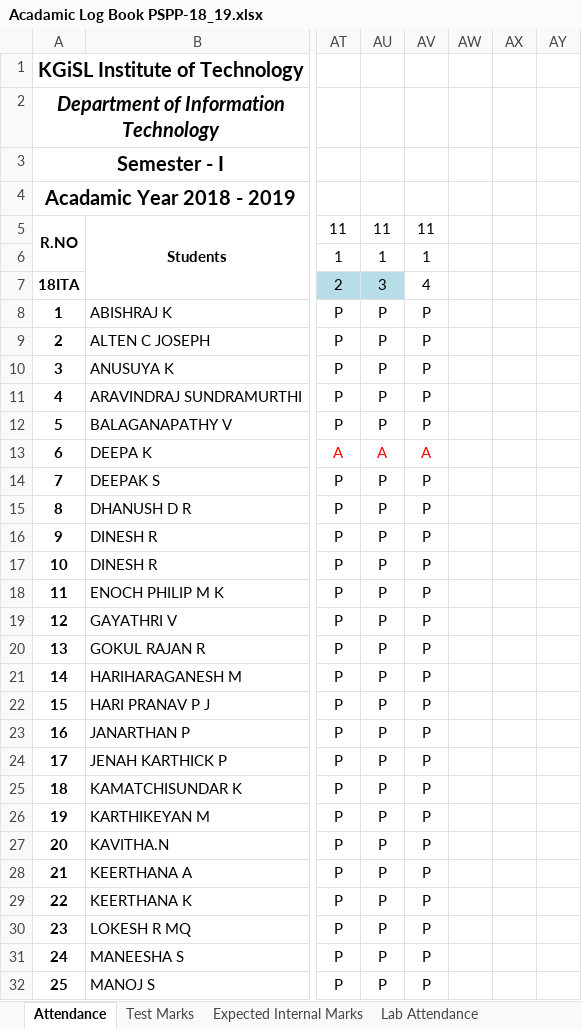
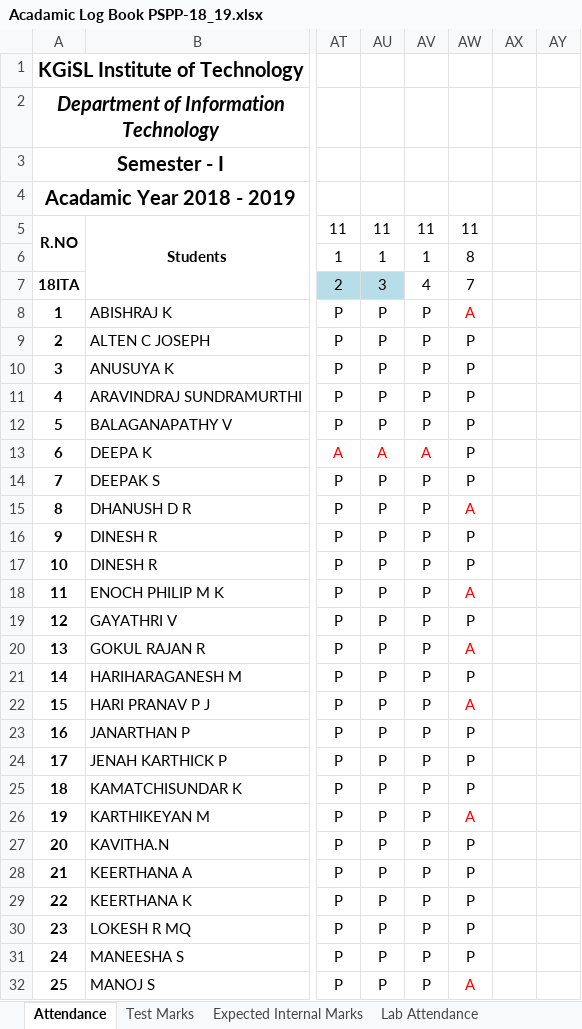
Before and after one commit to rajasekaran36/GE8151-Problem-Solving-and-Python-Programming, an Excel workbook: Acadamic Log Book PSPP-18_19.xlsx, sheet Attendance, drawn as a sheet; only a part is shown, gaps mark what is left out; values as stored, in another font and other column widths than the file's, no borders; the diff covers the shown part only; the diff names each change by its address in the sheet, - before the commit and + after, or states it on an @@ line.

```diff
--- a/Acadamic Log Book PSPP-18_19.xlsx (sheet Attendance)
+++ b/Acadamic Log Book PSPP-18_19.xlsx (sheet Attendance)
-AW5: (empty)
+AW5: 11
-AW6: (empty)
+AW6: 8
-AW7: (empty)
+AW7: 7
-AW8: (empty)
+AW8: A
-AW9:AW14: (empty)
+AW9:AW14: P
-AW15: (empty)
+AW15: A
-AW16:AW17: (empty)
+AW16:AW17: P
-AW18: (empty)
+AW18: A
-AW19: (empty)
+AW19: P
-AW20: (empty)
+AW20: A
-AW21: (empty)
+AW21: P
-AW22: (empty)
+AW22: A
-AW23:AW25: (empty)
+AW23:AW25: P
-AW26: (empty)
+AW26: A
-AW27:AW31: (empty)
+AW27:AW31: P
-AW32: (empty)
+AW32: A
```
Also changed, not shown: 27 edited cells elsewhere in this sheet, other sheet tabs.
